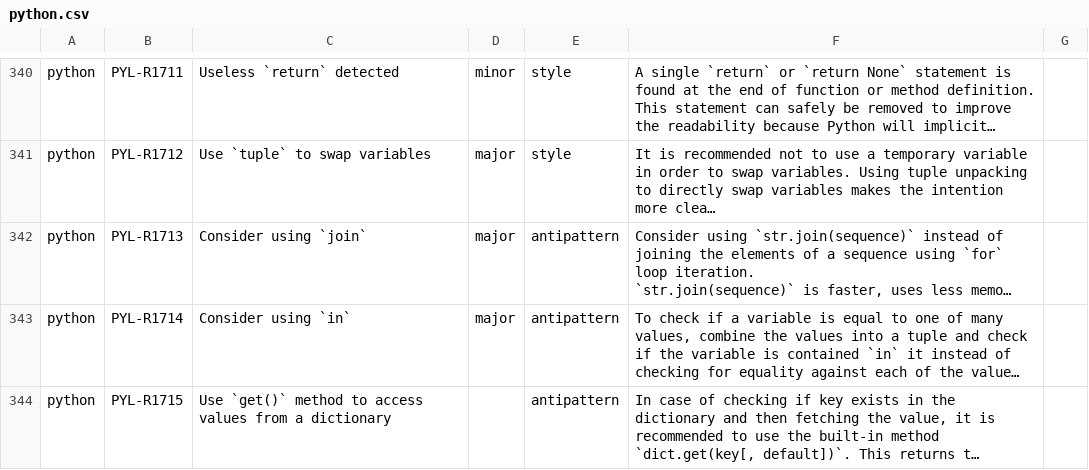
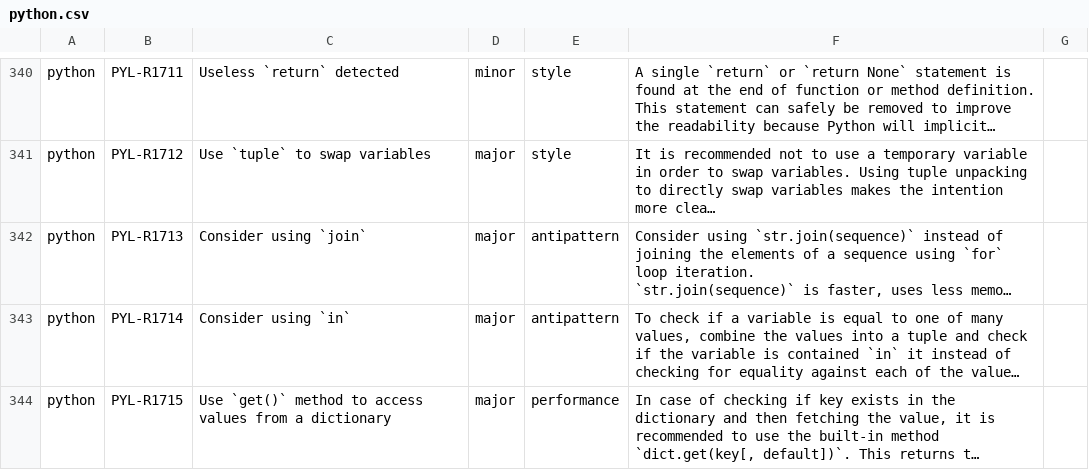
Before and after one commit to DeepSourceCorp/artifacts, a CSV file: issues/python.csv, drawn as a sheet; only a part is shown, gaps mark what is left out; long unchanged cells end in …; the diff covers the shown part only; the diff names each change by its address in the sheet, - before the commit and + after, or states it on an @@ line.

Commit message:
Fix some more typos
Improves some descriptions too.

```diff
--- a/issues/python.csv
+++ b/issues/python.csv
-D344: (empty)
+D344: major
-E344: antipattern
+E344: performance
```
Also changed, not shown: 9 edited cells elsewhere in this file.
